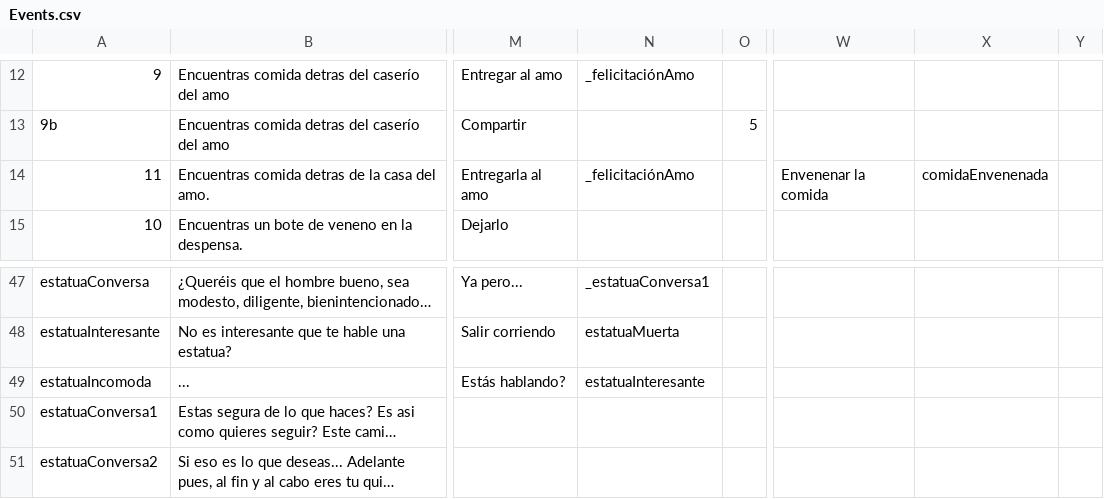
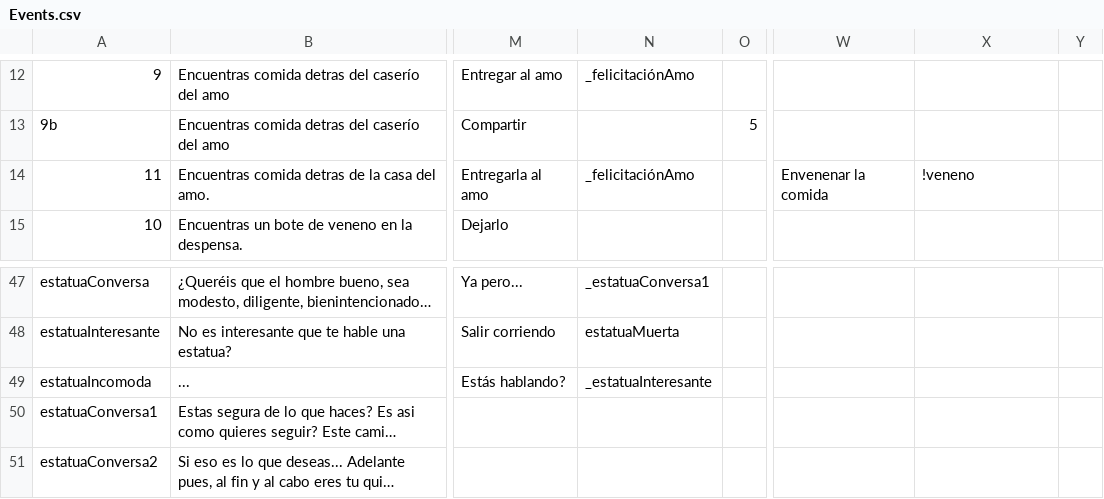
Before and after one commit to Destokado/Negro, a CSV file: Negro/Assets/Resources/Events.csv, drawn as a sheet; only a part is shown, gaps mark what is left out; long unchanged cells end in …; the diff names each change by its address in the sheet, - before the commit and + after, or states it on an @@ line.

```diff
--- a/Negro/Assets/Resources/Events.csv
+++ b/Negro/Assets/Resources/Events.csv
-X14: comidaEnvenenada
+X14: !veneno
-N49: estatuaInteresante
+N49: _estatuaInteresante
```
Also changed, not shown: 12 other files.
